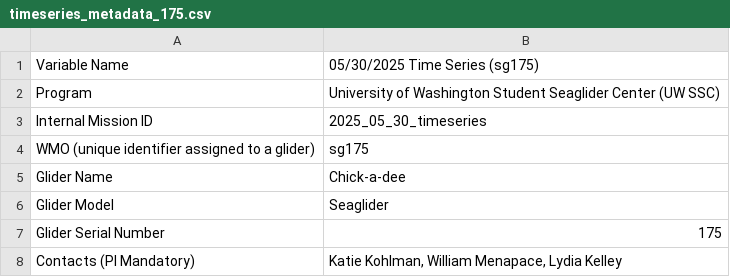
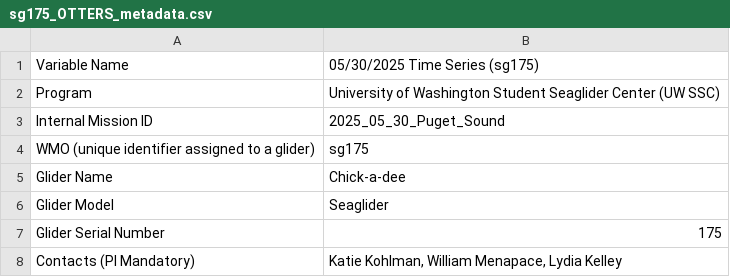
Before and after one commit to UWOceanTech/Student-Seaglider-Center, a CSV file: 2025_05_30_Puget_Sound/sg175/sg175_OTTERS_metadata.csv (was 2025_05_30_Puget_Sound/sg175/timeseries_metadata_175.csv), drawn as a sheet; only a part is shown.

```diff
--- a/2025_05_30_Puget_Sound/sg175/timeseries_metadata_175.csv
+++ b/2025_05_30_Puget_Sound/sg175/sg175_OTTERS_metadata.csv
@@ -2,3 +2,3 @@
 Program,University of Washington Student Seaglider Center (UW SSC)
-Internal Mission ID,2025_05_30_timeseries
+Internal Mission ID,2025_05_30_Puget_Sound
 WMO (unique identifier assigned to a glider),sg175
```
Also changed, not shown: 4 other files.
